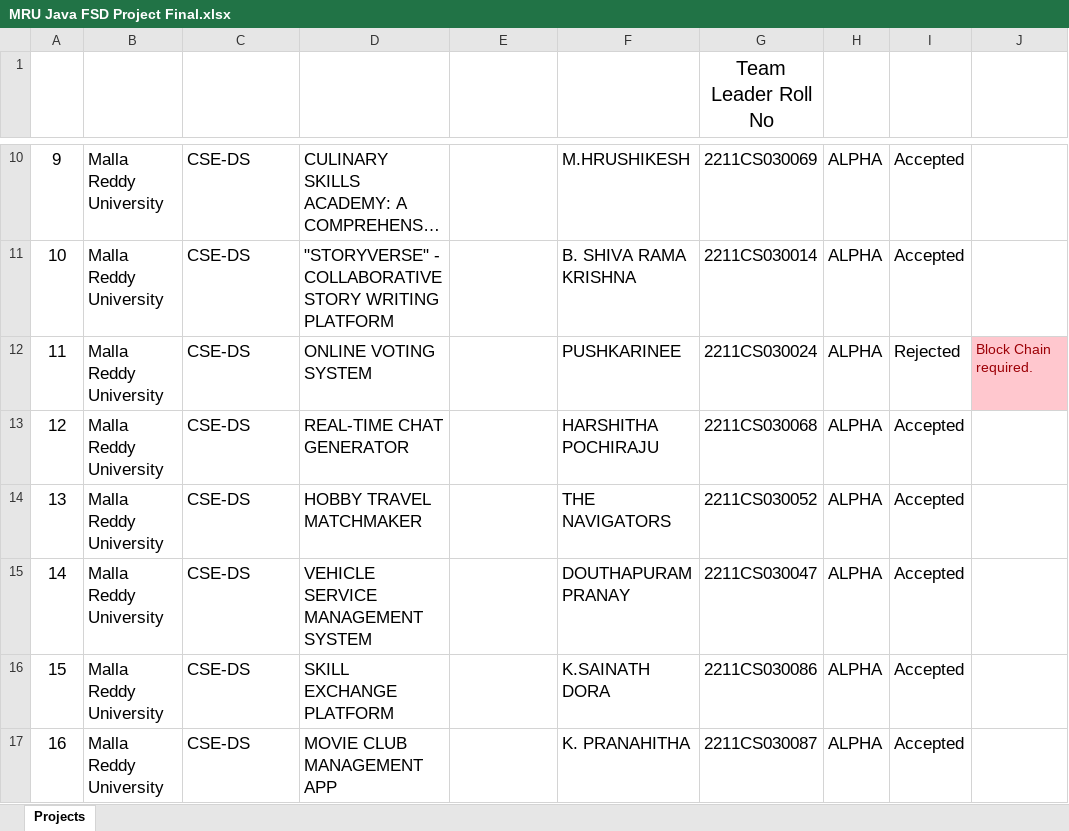
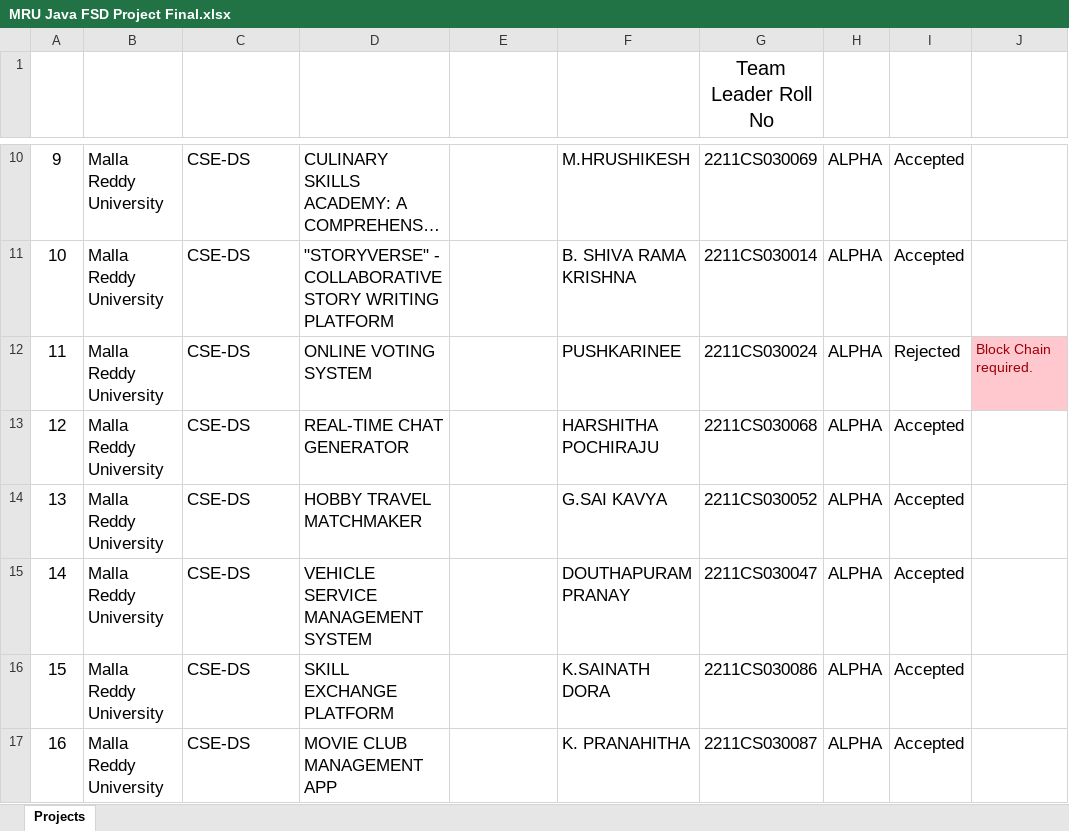
Before and after one commit to fresher2coder/mru-java-fsd, an Excel workbook: project/MRU Java FSD Project Final.xlsx, sheet Projects, drawn as a sheet; only a part is shown, gaps mark what is left out; long unchanged cells end in …; values as stored, in another font and other column widths than the file's, no borders; conditional formats and table styles not drawn; the diff names each change by its address in the sheet, - before the commit and + after, or states it on an @@ line.

```diff
--- a/project/MRU Java FSD Project Final.xlsx (sheet Projects)
+++ b/project/MRU Java FSD Project Final.xlsx (sheet Projects)
-F14 (Team Leader Name): THE NAVIGATORS
+F14 (Team Leader Name): G.SAI KAVYA
```
Also changed, not shown: 5 other files.
